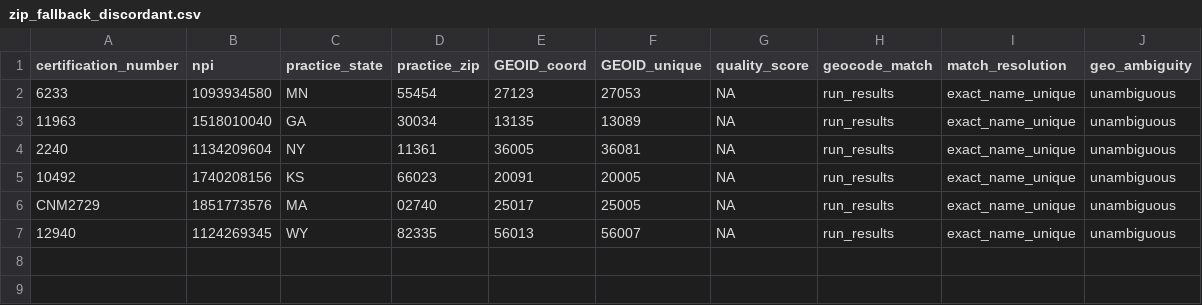
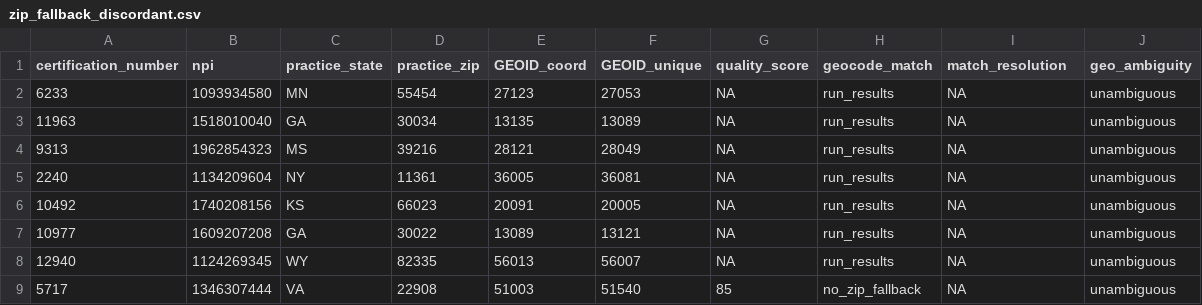
Before and after one commit to mufflyt/midwifery, a CSV file: artifacts/zip_fallback_discordant.csv, drawn as a sheet.

```diff
--- a/artifacts/zip_fallback_discordant.csv
+++ b/artifacts/zip_fallback_discordant.csv
@@ -1,7 +1,9 @@
 certification_number,npi,practice_state,practice_zip,GEOID_coord,GEOID_unique,quality_score,geocode_match,match_resolution,geo_ambiguity
-6233,1093934580,MN,55454,27123,27053,NA,run_results,exact_name_unique,unambiguous
-11963,1518010040,GA,30034,13135,13089,NA,run_results,exact_name_unique,unambiguous
-2240,1134209604,NY,11361,36005,36081,NA,run_results,exact_name_unique,unambiguous
-10492,1740208156,KS,66023,20091,20005,NA,run_results,exact_name_unique,unambiguous
-CNM2729,1851773576,MA,02740,25017,25005,NA,run_results,exact_name_unique,unambiguous
-12940,1124269345,WY,82335,56013,56007,NA,run_results,exact_name_unique,unambiguous
+6233,1093934580,MN,55454,27123,27053,NA,run_results,NA,unambiguous
+11963,1518010040,GA,30034,13135,13089,NA,run_results,NA,unambiguous
+9313,1962854323,MS,39216,28121,28049,NA,run_results,NA,unambiguous
+2240,1134209604,NY,11361,36005,36081,NA,run_results,NA,unambiguous
+10492,1740208156,KS,66023,20091,20005,NA,run_results,NA,unambiguous
+10977,1609207208,GA,30022,13089,13121,NA,run_results,NA,unambiguous
+12940,1124269345,WY,82335,56013,56007,NA,run_results,NA,unambiguous
+5717,1346307444,VA,22908,51003,51540,85,no_zip_fallback,NA,unambiguous
```
Also changed, not shown: artifacts/geocoding_completeness_by_stage.csv, artifacts/geocoding_completeness_characteristics.csv, 24 other files.
